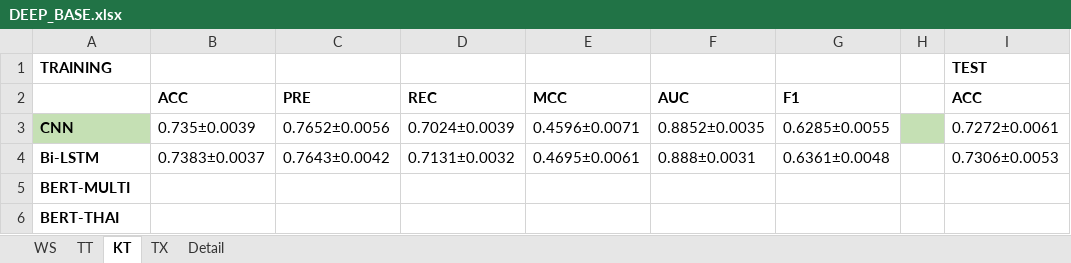
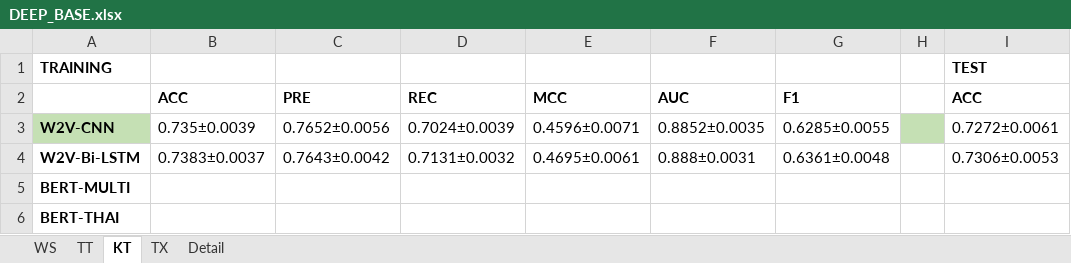
Before and after one commit to preenet/SETAR, an Excel workbook: output/DEEP_BASE.xlsx, sheet KT, drawn as a sheet; only a part is shown; values as stored, in another font and other column widths than the file's, no borders; the diff names each change by its address in the sheet, - before the commit and + after, or states it on an @@ line.

```diff
--- a/output/DEEP_BASE.xlsx (sheet KT)
+++ b/output/DEEP_BASE.xlsx (sheet KT)
-A3: CNN
+A3: W2V-CNN
-A4: Bi-LSTM
+A4: W2V-Bi-LSTM
```
Also changed, not shown: sheet Detail, sheet TT, sheet WS, sheet TX, 1 other file.
